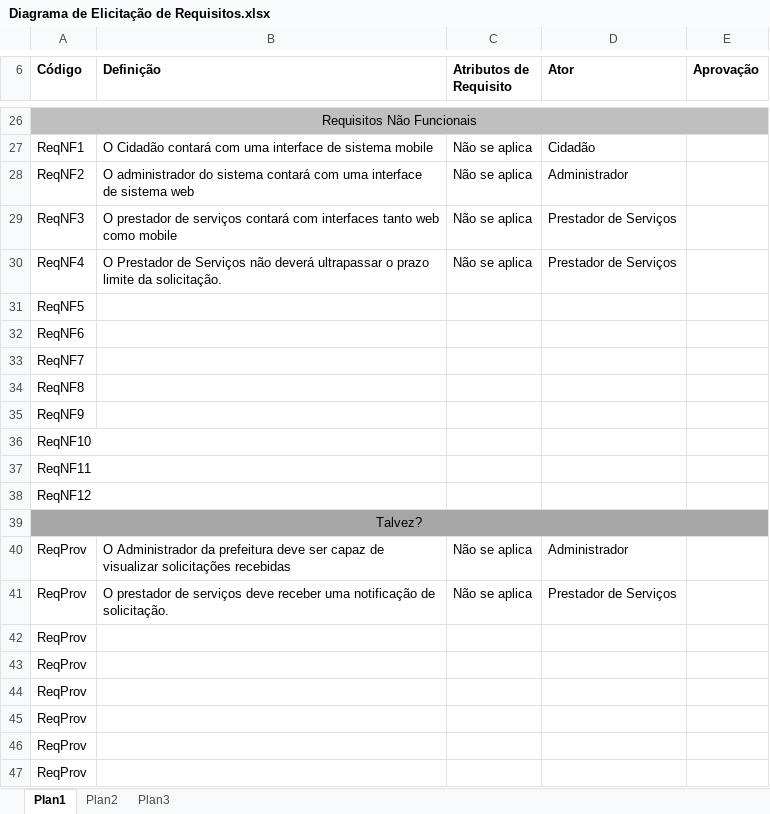
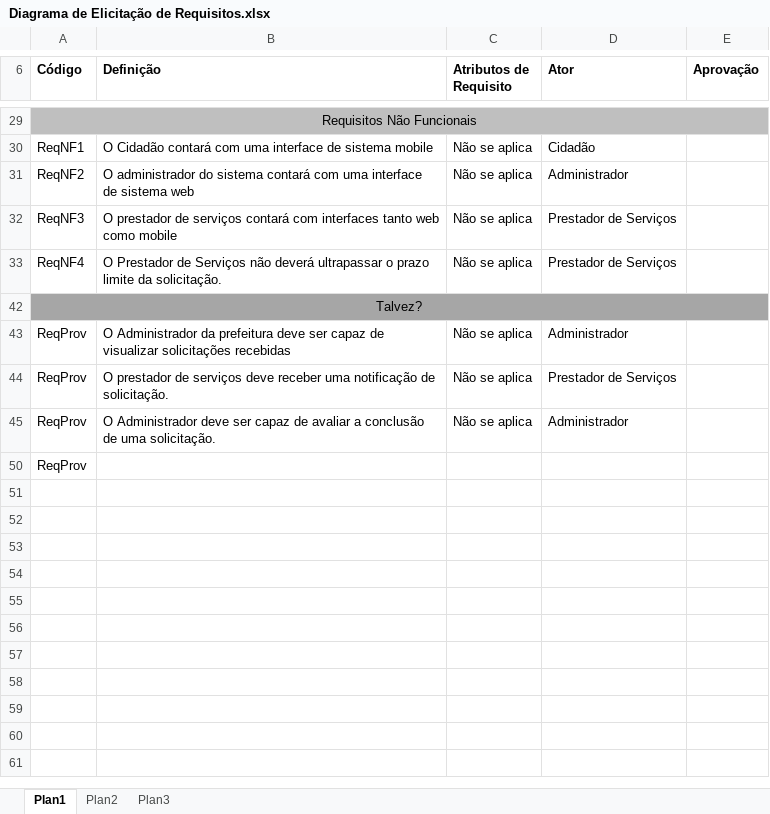
Before and after one commit to fulanuc/Processo-de-Software, an Excel workbook: Projeto/Requisitos/Diagrama de Elicitação de Requisitos.xlsx, sheet Plan1, drawn as a sheet; only a part is shown, gaps mark what is left out; values as stored, in another font and other column widths than the file's, no borders; removed rows and columns are numbered as before the commit, all else as after; the diff covers the shown part only; the diff names each change by its address in the sheet, - before the commit and + after, or states it on an @@ line.

Commit message:
diagrama atualizado

```diff
--- a/Projeto/Requisitos/Diagrama de Elicitação de Requisitos.xlsx (sheet Plan1)
+++ b/Projeto/Requisitos/Diagrama de Elicitação de Requisitos.xlsx (sheet Plan1)
@@ row 31 hidden: ReqNF5 @@
@@ row 32 hidden: ReqNF6 @@
@@ row 33 hidden: ReqNF7 @@
@@ row 34 hidden: ReqNF8 @@
@@ row 35 hidden: ReqNF9 @@
@@ row 36 hidden: ReqNF10 @@
@@ row 37 hidden: ReqNF11 @@
@@ row 38 hidden: ReqNF12 @@
@@ row 42 hidden: ReqProv @@
@@ row 43 hidden: ReqProv @@
@@ row 44 hidden: ReqProv @@
@@ row 45 hidden: ReqProv @@
@@ row 46 hidden: ReqProv @@
+row 45: ReqProv | O Administrador deve ser capaz de avaliar a conclusão de uma solicitação. | Não se aplica | Administrador
```
Also changed, not shown: 7 hidden or unhidden rows and 1 edited cell elsewhere in this sheet, hidden cells.
